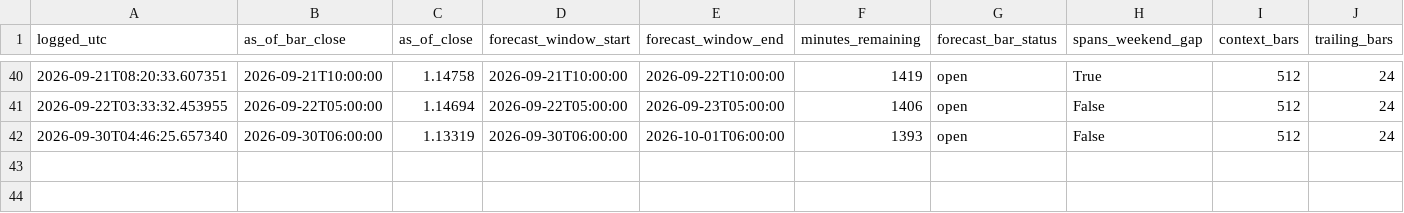
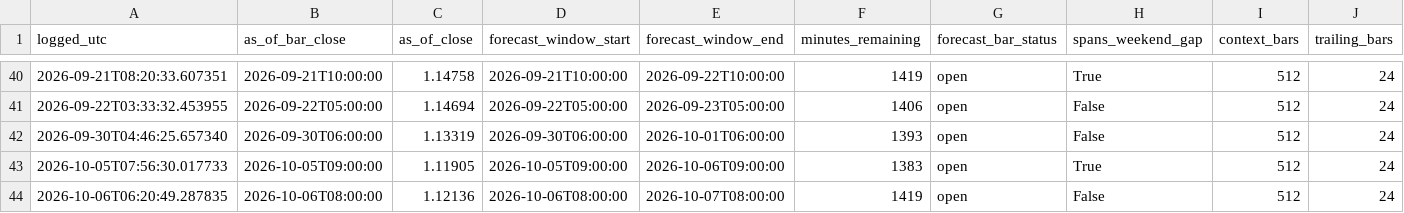
Before and after one commit to velizarMitov/EURUSD-prophet, a CSV file: results/external_kronos/kronos_vol_ledger.csv, drawn as a sheet; only a part is shown, gaps mark what is left out; rows hold the shown columns only; the diff names each change by its address in the sheet, - before the commit and + after, or states it on an @@ line.

```diff
--- a/results/external_kronos/kronos_vol_ledger.csv
+++ b/results/external_kronos/kronos_vol_ledger.csv
+row 43: 2026-10-05T07:56:30.017733 | 2026-10-05T09:00:00 | 1.11905 | 2026-10-05T09:00:00 | 2026-10-06T09:00:00 | 1383 | open | True | 512 | 24
+row 44: 2026-10-06T06:20:49.287835 | 2026-10-06T08:00:00 | 1.12136 | 2026-10-06T08:00:00 | 2026-10-07T08:00:00 | 1419 | open | False | 512 | 24
```
Also changed, not shown: results/external_kronos/kronos_vol_log.csv, results/forward_eval/settlements.csv, 36 other files.
